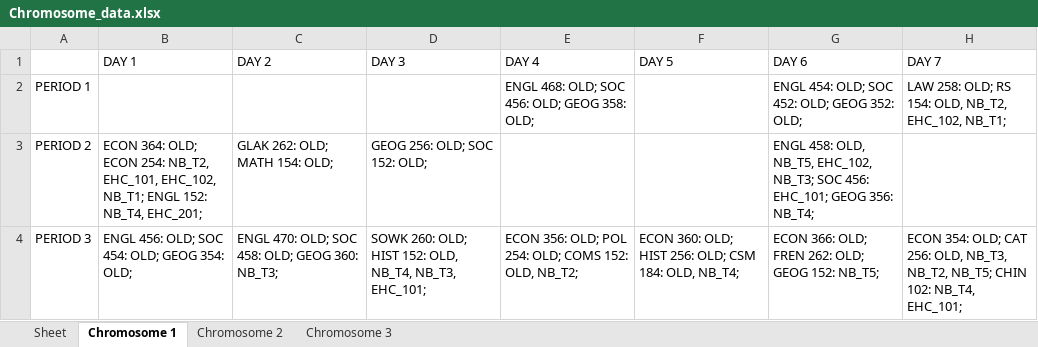
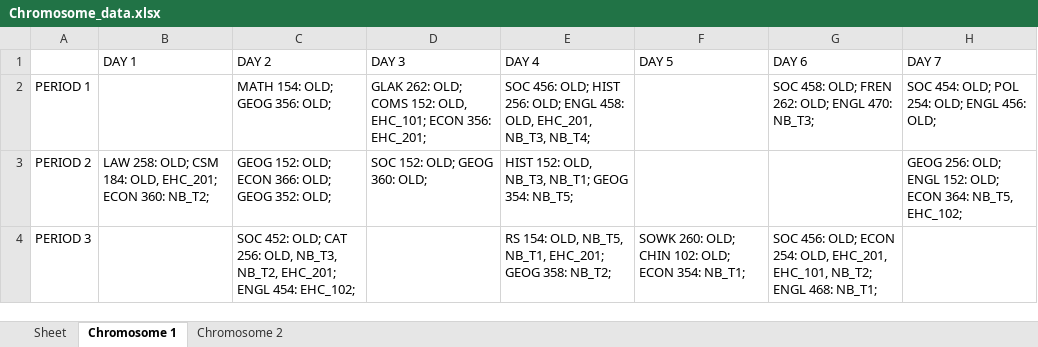
Before and after one commit to christabel-acquaye/Time_Table_Project, an Excel workbook: data/Chromosome_data.xlsx, sheet Chromosome 1, drawn as a sheet; values as stored, in another font and other column widths than the file's, no borders; the diff names each change by its address in the sheet, - before the commit and + after, or states it on an @@ line.

```diff
--- a/data/Chromosome_data.xlsx (sheet Chromosome 1)
+++ b/data/Chromosome_data.xlsx (sheet Chromosome 1)
-sheet tab: Chromosome 3
-C2 (DAY 2): (empty)
+C2 (DAY 2): MATH 154: OLD; GEOG 356: OLD;
-D2 (DAY 3): (empty)
+D2 (DAY 3): GLAK 262: OLD; COMS 152: OLD, EHC_101; ECON 356: EHC_201;
-E2 (DAY 4): ENGL 468: OLD; SOC 456: OLD; GEOG 358: OLD;
+E2 (DAY 4): SOC 456: OLD; HIST 256: OLD; ENGL 458: OLD, EHC_201, NB_T3, NB_T4;
-G2 (DAY 6): ENGL 454: OLD; SOC 452: OLD; GEOG 352: OLD;
+G2 (DAY 6): SOC 458: OLD; FREN 262: OLD; ENGL 470: NB_T3;
-H2 (DAY 7): LAW 258: OLD; RS 154: OLD, NB_T2, EHC_102, NB_T1;
+H2 (DAY 7): SOC 454: OLD; POL 254: OLD; ENGL 456: OLD;
-B3 (DAY 1): ECON 364: OLD; ECON 254: NB_T2, EHC_101, EHC_102, NB_T1; ENGL 152: NB_T4, EHC_201;
+B3 (DAY 1): LAW 258: OLD; CSM 184: OLD, EHC_201; ECON 360: NB_T2;
-C3 (DAY 2): GLAK 262: OLD; MATH 154: OLD;
+C3 (DAY 2): GEOG 152: OLD; ECON 366: OLD; GEOG 352: OLD;
-D3 (DAY 3): GEOG 256: OLD; SOC 152: OLD;
+D3 (DAY 3): SOC 152: OLD; GEOG 360: OLD;
-E3 (DAY 4): (empty)
+E3 (DAY 4): HIST 152: OLD, NB_T3, NB_T1; GEOG 354: NB_T5;
-G3 (DAY 6): ENGL 458: OLD, NB_T5, EHC_102, NB_T3; SOC 456: EHC_101; GEOG 356: NB_T4;
+G3 (DAY 6): (empty)
-H3 (DAY 7): (empty)
+H3 (DAY 7): GEOG 256: OLD; ENGL 152: OLD; ECON 364: NB_T5, EHC_102;
-B4 (DAY 1): ENGL 456: OLD; SOC 454: OLD; GEOG 354: OLD;
+B4 (DAY 1): (empty)
-C4 (DAY 2): ENGL 470: OLD; SOC 458: OLD; GEOG 360: NB_T3;
+C4 (DAY 2): SOC 452: OLD; CAT 256: OLD, NB_T3, NB_T2, EHC_201; ENGL 454: EHC_102;
-D4 (DAY 3): SOWK 260: OLD; HIST 152: OLD, NB_T4, NB_T3, EHC_101;
+D4 (DAY 3): (empty)
-E4 (DAY 4): ECON 356: OLD; POL 254: OLD; COMS 152: OLD, NB_T2;
+E4 (DAY 4): RS 154: OLD, NB_T5, NB_T1, EHC_201; GEOG 358: NB_T2;
-F4 (DAY 5): ECON 360: OLD; HIST 256: OLD; CSM 184: OLD, NB_T4;
+F4 (DAY 5): SOWK 260: OLD; CHIN 102: OLD; ECON 354: NB_T1;
-G4 (DAY 6): ECON 366: OLD; FREN 262: OLD; GEOG 152: NB_T5;
+G4 (DAY 6): SOC 456: OLD; ECON 254: OLD, EHC_201, EHC_101, NB_T2; ENGL 468: NB_T1;
-H4 (DAY 7): ECON 354: OLD; CAT 256: OLD, NB_T3, NB_T2, NB_T5; CHIN 102: NB_T4, EHC_101;
+H4 (DAY 7): (empty)
```
Also changed, not shown: sheet Chromosome 2, sheet Sheet, data/archives/1.xlsx, data/archives/2.xlsx, 24 other files.
